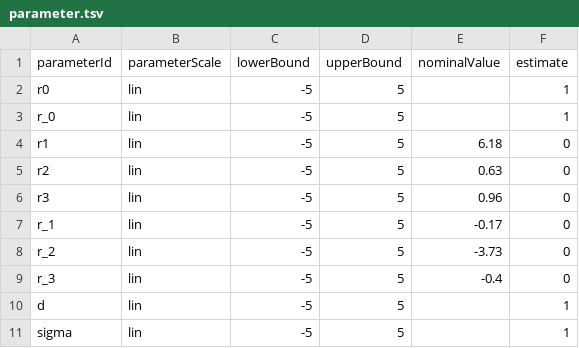
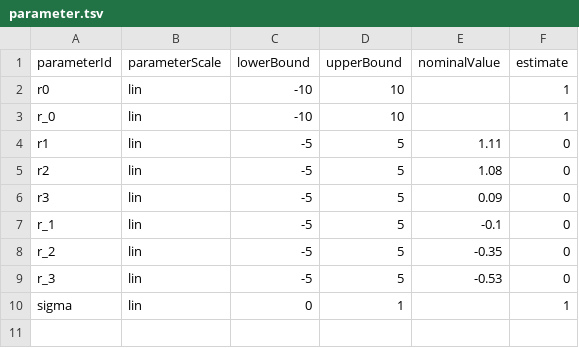
Before and after one commit to LoqmanSamani/mapk-pathway, a TSV file: file_collection/egf/the_fifth_model/1/parameter.tsv, drawn as a sheet.

```diff
--- a/file_collection/egf/the_fifth_model/1/parameter.tsv
+++ b/file_collection/egf/the_fifth_model/1/parameter.tsv
@@ -1,11 +1,10 @@
 parameterId	parameterScale	lowerBound	upperBound	nominalValue	estimate
-r0	lin	-5	5		1
-r_0	lin	-5	5		1
-r1	lin	-5	5	6.18	0
-r2	lin	-5	5	0.63	0
-r3	lin	-5	5	0.96	0
-r_1	lin	-5	5	-0.17	0
-r_2	lin	-5	5	-3.73	0
-r_3	lin	-5	5	-0.4	0
-d	lin	-5	5		1
-sigma	lin	-5	5		1
+r0	lin	-10	10		1
+r_0	lin	-10	10		1
+r1	lin	-5	5	1.11	0
+r2	lin	-5	5	1.08	0
+r3	lin	-5	5	0.09	0
+r_1	lin	-5	5	-0.1	0
+r_2	lin	-5	5	-0.35	0
+r_3	lin	-5	5	-0.53	0
+sigma	lin	0	1		1
```
Also changed, not shown: file_collection/egf/the_fifth_model/2/parameter.tsv, file_collection/egf/the_forth_model/10/parameter.tsv, 16 other files.
